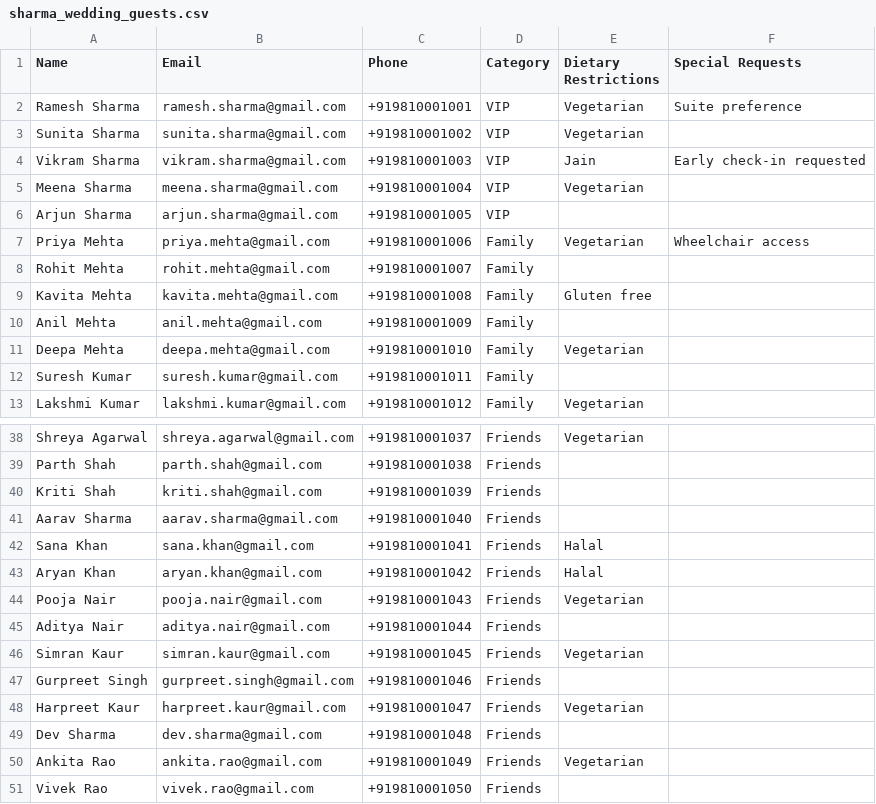
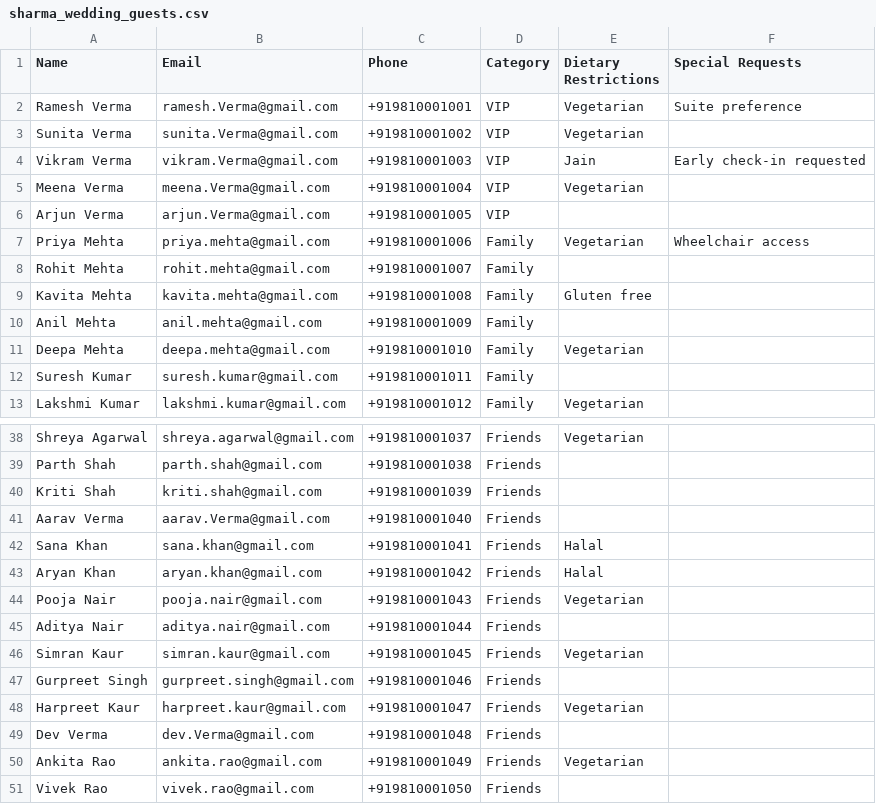
Before and after one commit to samyuktha2004/Vantage, a CSV file: demo/sharma_wedding_guests.csv, drawn as a sheet; only a part is shown, gaps mark what is left out.

```diff
--- a/demo/sharma_wedding_guests.csv
+++ b/demo/sharma_wedding_guests.csv
@@ -1,7 +1,7 @@
 Name,Email,Phone,Category,Dietary Restrictions,Special Requests
-Ramesh Sharma,ramesh.sharma@gmail.com,+919810001001,VIP,Vegetarian,Suite preference
-Sunita Sharma,sunita.sharma@gmail.com,+919810001002,VIP,Vegetarian,
-Vikram Sharma,vikram.sharma@gmail.com,+919810001003,VIP,Jain,Early check-in requested
-Meena Sharma,meena.sharma@gmail.com,+919810001004,VIP,Vegetarian,
-Arjun Sharma,arjun.sharma@gmail.com,+919810001005,VIP,,
+Ramesh Verma,ramesh.Verma@gmail.com,+919810001001,VIP,Vegetarian,Suite preference
+Sunita Verma,sunita.Verma@gmail.com,+919810001002,VIP,Vegetarian,
+Vikram Verma,vikram.Verma@gmail.com,+919810001003,VIP,Jain,Early check-in requested
+Meena Verma,meena.Verma@gmail.com,+919810001004,VIP,Vegetarian,
+Arjun Verma,arjun.Verma@gmail.com,+919810001005,VIP,,
 Priya Mehta,priya.mehta@gmail.com,+919810001006,Family,Vegetarian,Wheelchair access
@@ -40,3 +40,3 @@ Parth Shah,parth.shah@gmail.com,+919810001038,Friends,,
 Kriti Shah,kriti.shah@gmail.com,+919810001039,Friends,,
-Aarav Sharma,aarav.sharma@gmail.com,+919810001040,Friends,,
+Aarav Verma,aarav.Verma@gmail.com,+919810001040,Friends,,
 Sana Khan,sana.khan@gmail.com,+919810001041,Friends,Halal,
@@ -48,3 +48,3 @@ Gurpreet Singh,gurpreet.singh@gmail.com,+919810001046,Friends,,
 Harpreet Kaur,harpreet.kaur@gmail.com,+919810001047,Friends,Vegetarian,
-Dev Sharma,dev.sharma@gmail.com,+919810001048,Friends,,
+Dev Verma,dev.Verma@gmail.com,+919810001048,Friends,,
 Ankita Rao,ankita.rao@gmail.com,+919810001049,Friends,Vegetarian,
```
Also changed, not shown: demo/techsummit_delegates.csv, 28 other files.
